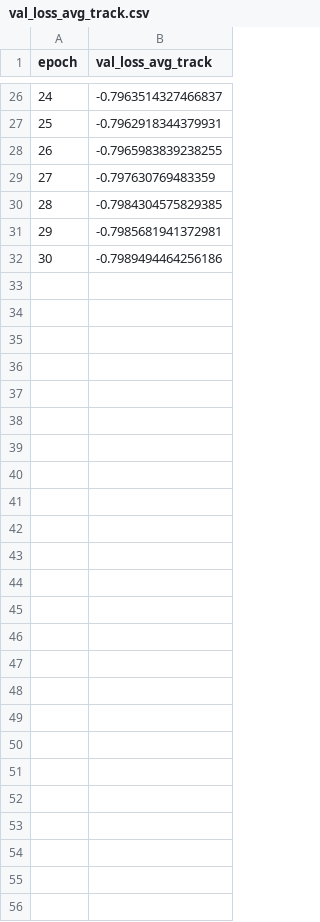
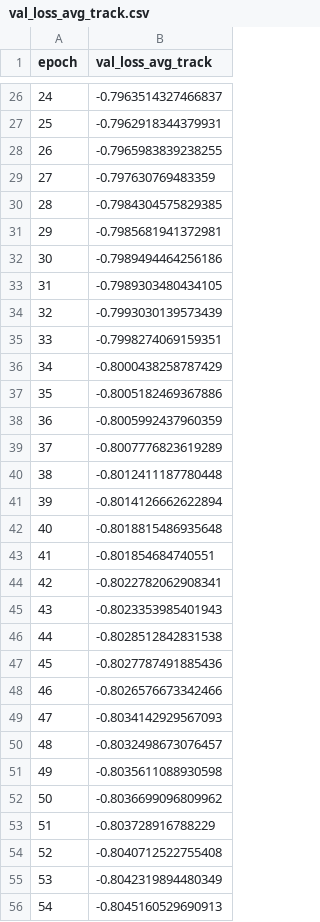
Before and after one commit to LUP-LuftbildUmweltPlanung/GFM_aerial, a CSV file: GFM-main/output/gfmaerial_pretrain_gfm_teacher/gfm_aerial_gfm_teacher_192imgSize/stats_gfm_grad_acc/val_loss_avg_track.csv, drawn as a sheet; only a part is shown, gaps mark what is left out; the diff names each change by its address in the sheet, - before the commit and + after, or states it on an @@ line.

Commit message:
update 192 image size stats ep 54

```diff
--- a/GFM-main/output/gfmaerial_pretrain_gfm_teacher/gfm_aerial_gfm_teacher_192imgSize/stats_gfm_grad_acc/val_loss_avg_track.csv
+++ b/GFM-main/output/gfmaerial_pretrain_gfm_teacher/gfm_aerial_gfm_teacher_192imgSize/stats_gfm_grad_acc/val_loss_avg_track.csv
+row 33: 31 | -0.7989303480434105
+row 34: 32 | -0.7993030139573439
+row 35: 33 | -0.7998274069159351
+row 36: 34 | -0.8000438258787429
+row 37: 35 | -0.8005182469367886
+row 38: 36 | -0.8005992437960359
+row 39: 37 | -0.8007776823619289
+row 40: 38 | -0.8012411187780448
+row 41: 39 | -0.8014126662622894
+row 42: 40 | -0.8018815486935648
+row 43: 41 | -0.801854684740551
+row 44: 42 | -0.8022782062908341
+row 45: 43 | -0.8023353985401943
+row 46: 44 | -0.8028512842831538
+row 47: 45 | -0.8027787491885436
+row 48: 46 | -0.8026576673342466
+row 49: 47 | -0.8034142929567093
+row 50: 48 | -0.8032498673076457
+row 51: 49 | -0.8035611088930598
+row 52: 50 | -0.8036699096809962
+row 53: 51 | -0.803728916788229
+row 54: 52 | -0.8040712522755408
+row 55: 53 | -0.8042319894480349
+row 56: 54 | -0.8045160529690913
```
Also changed, not shown: GFM-main/output/gfmaerial_pretrain_gfm_teacher/gfm_aerial_gfm_teacher_192imgSize/stats_gfm_grad_acc/val_loss_spa_track.csv, GFM-main/output/gfmaerial_pretrain_gfm_teacher/gfm_aerial_gfm_teacher_192imgSize/stats_gfm_grad_acc/val_loss_temp_spa_track.csv, 7 other files.
